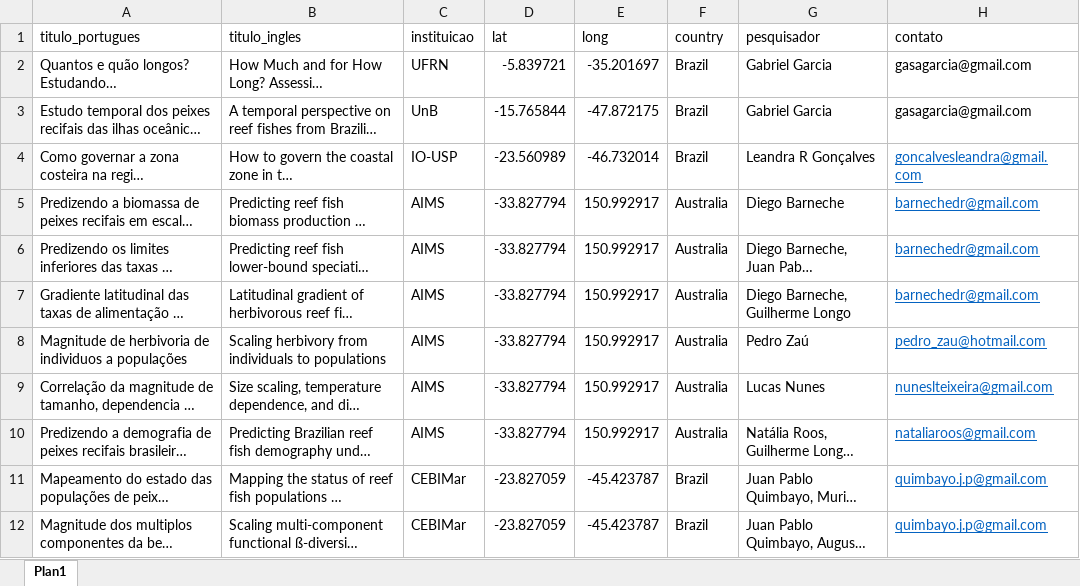
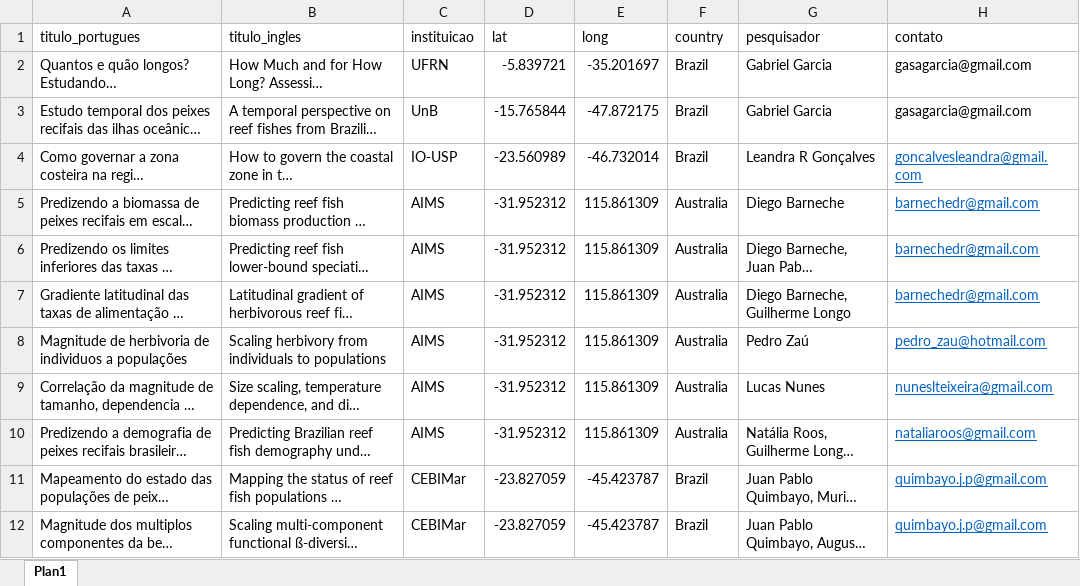
Before and after one commit to Sinbiose-Reefs/ReefSYN_data, an Excel workbook: Data/researcher_data/PLANILHA_CONSOLIDADA.xlsx, sheet Plan1, drawn as a sheet; only a part is shown; long unchanged cells end in …; values as stored, in another font and other column widths than the file's, no borders; the diff names each change by its address in the sheet, - before the commit and + after, or states it on an @@ line.

Commit message:
correcting airms location

```diff
--- a/Data/researcher_data/PLANILHA_CONSOLIDADA.xlsx (sheet Plan1)
+++ b/Data/researcher_data/PLANILHA_CONSOLIDADA.xlsx (sheet Plan1)
-D5:D10 (lat): -33.827794
+D5:D10 (lat): -31.952312
-E5:E10 (long): 150.992917
+E5:E10 (long): 115.861309
```
